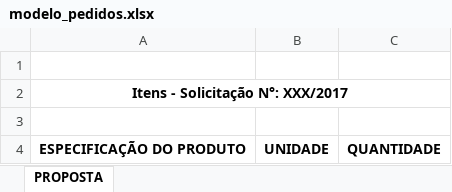
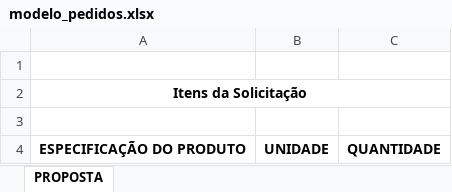
Before and after one commit to dayvidallan/easy-paytho3, an Excel workbook: media/upload/modelos/modelo_pedidos.xlsx, sheet PROPOSTA, drawn as a sheet; values as stored, in another font and other column widths than the file's, no borders; the diff names each change by its address in the sheet, - before the commit and + after, or states it on an @@ line.

```diff
--- a/media/upload/modelos/modelo_pedidos.xlsx (sheet PROPOSTA)
+++ b/media/upload/modelos/modelo_pedidos.xlsx (sheet PROPOSTA)
-A2: Itens - Solicitação N°: XXX/2017
+A2: Itens da Solicitação
```
